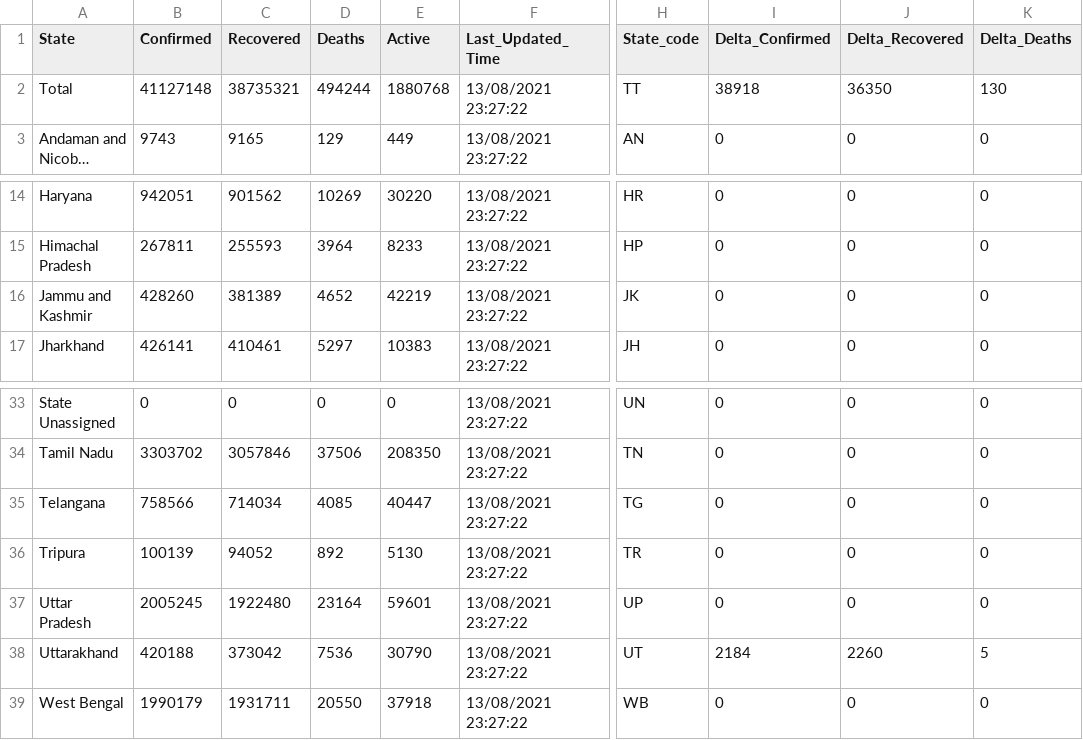
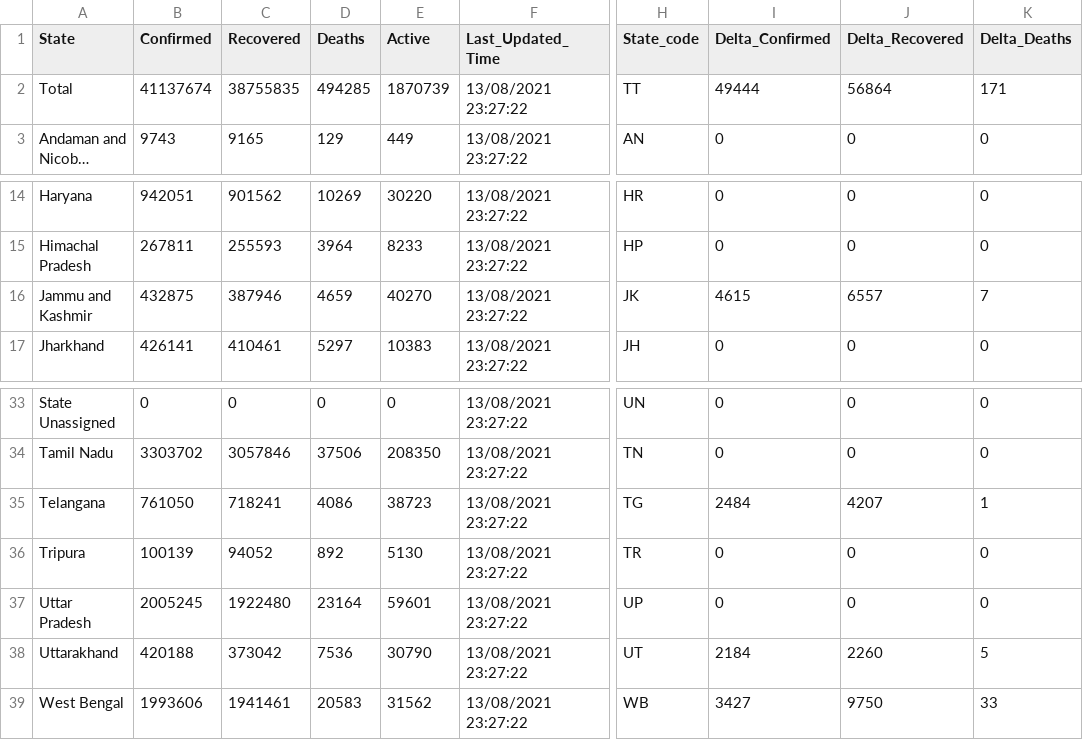
Before and after one commit to abhiramr/covid19bharat_data, a CSV file: csv/latest/state_wise.csv, drawn as a sheet; only a part is shown, gaps mark what is left out; long unchanged cells end in …; the diff names each change by its address in the sheet, - before the commit and + after, or states it on an @@ line.

```diff
--- a/csv/latest/state_wise.csv
+++ b/csv/latest/state_wise.csv
-B2 (Confirmed): 41127148
+B2 (Confirmed): 41137674
-C2 (Recovered): 38735321
+C2 (Recovered): 38755835
-D2 (Deaths): 494244
+D2 (Deaths): 494285
-E2 (Active): 1880768
+E2 (Active): 1870739
-I2 (Delta_Confirmed): 38918
+I2 (Delta_Confirmed): 49444
-J2 (Delta_Recovered): 36350
+J2 (Delta_Recovered): 56864
-K2 (Delta_Deaths): 130
+K2 (Delta_Deaths): 171
-B16 (Confirmed): 428260
+B16 (Confirmed): 432875
-C16 (Recovered): 381389
+C16 (Recovered): 387946
-D16 (Deaths): 4652
+D16 (Deaths): 4659
-E16 (Active): 42219
+E16 (Active): 40270
-I16 (Delta_Confirmed): 0
+I16 (Delta_Confirmed): 4615
-J16 (Delta_Recovered): 0
+J16 (Delta_Recovered): 6557
-K16 (Delta_Deaths): 0
+K16 (Delta_Deaths): 7
-B35 (Confirmed): 758566
+B35 (Confirmed): 761050
-C35 (Recovered): 714034
+C35 (Recovered): 718241
-D35 (Deaths): 4085
+D35 (Deaths): 4086
-E35 (Active): 40447
+E35 (Active): 38723
-I35 (Delta_Confirmed): 0
+I35 (Delta_Confirmed): 2484
-J35 (Delta_Recovered): 0
+J35 (Delta_Recovered): 4207
-K35 (Delta_Deaths): 0
+K35 (Delta_Deaths): 1
-B39 (Confirmed): 1990179
+B39 (Confirmed): 1993606
-C39 (Recovered): 1931711
+C39 (Recovered): 1941461
-D39 (Deaths): 20550
+D39 (Deaths): 20583
-E39 (Active): 37918
+E39 (Active): 31562
-I39 (Delta_Confirmed): 0
+I39 (Delta_Confirmed): 3427
-J39 (Delta_Recovered): 0
+J39 (Delta_Recovered): 9750
-K39 (Delta_Deaths): 0
+K39 (Delta_Deaths): 33
```
Also changed, not shown: csv/latest/district_wise.csv, 15 other files.
